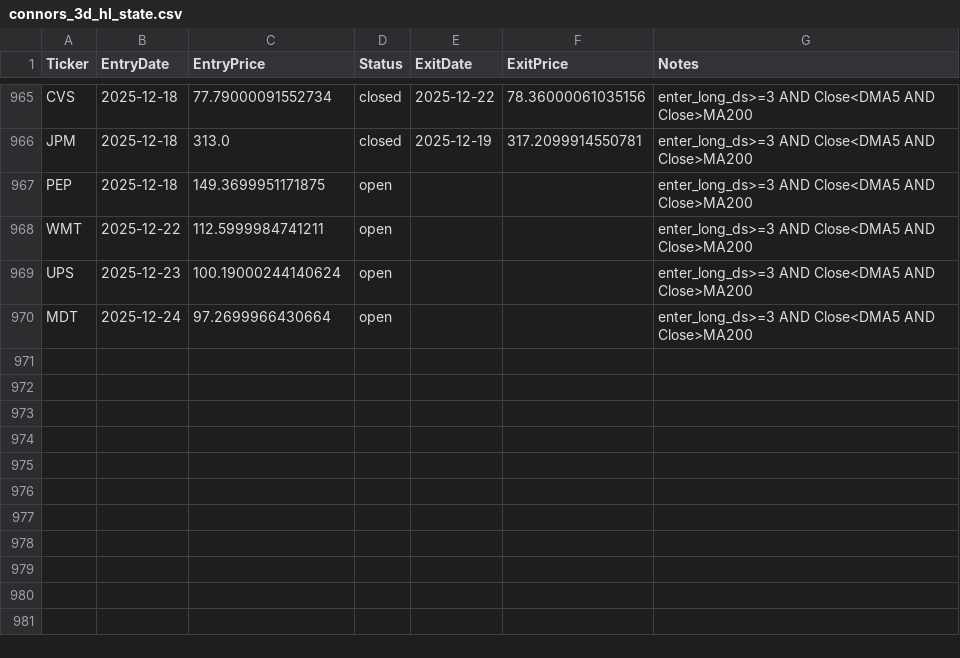
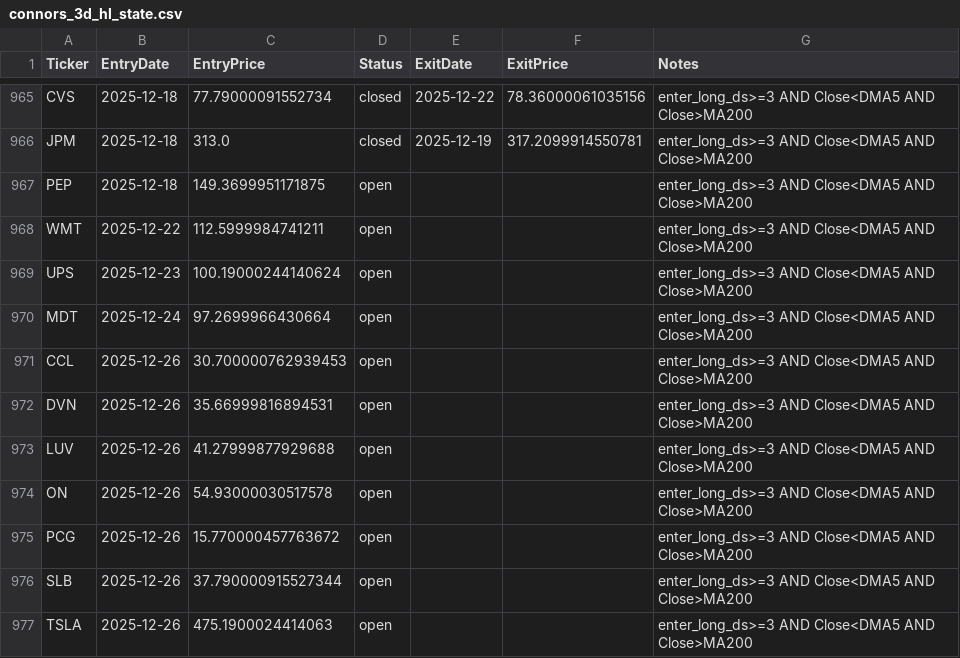
Before and after one commit to mpincus/swing-systems, a CSV file: state/connors_3d_hl_state.csv, drawn as a sheet; only a part is shown, gaps mark what is left out.

```diff
--- a/state/connors_3d_hl_state.csv
+++ b/state/connors_3d_hl_state.csv
@@ -970 +970,8 @@ UPS,2025-12-23,100.19000244140624,open,,,enter_long_ds>=3 AND Close<DMA5 AND Clo
 MDT,2025-12-24,97.2699966430664,open,,,enter_long_ds>=3 AND Close<DMA5 AND Close>MA200
+CCL,2025-12-26,30.700000762939453,open,,,enter_long_ds>=3 AND Close<DMA5 AND Close>MA200
+DVN,2025-12-26,35.66999816894531,open,,,enter_long_ds>=3 AND Close<DMA5 AND Close>MA200
+LUV,2025-12-26,41.27999877929688,open,,,enter_long_ds>=3 AND Close<DMA5 AND Close>MA200
+ON,2025-12-26,54.93000030517578,open,,,enter_long_ds>=3 AND Close<DMA5 AND Close>MA200
+PCG,2025-12-26,15.770000457763672,open,,,enter_long_ds>=3 AND Close<DMA5 AND Close>MA200
+SLB,2025-12-26,37.790000915527344,open,,,enter_long_ds>=3 AND Close<DMA5 AND Close>MA200
+TSLA,2025-12-26,475.1900024414063,open,,,enter_long_ds>=3 AND Close<DMA5 AND Close>MA200
```
Also changed, not shown: 6 other files.
